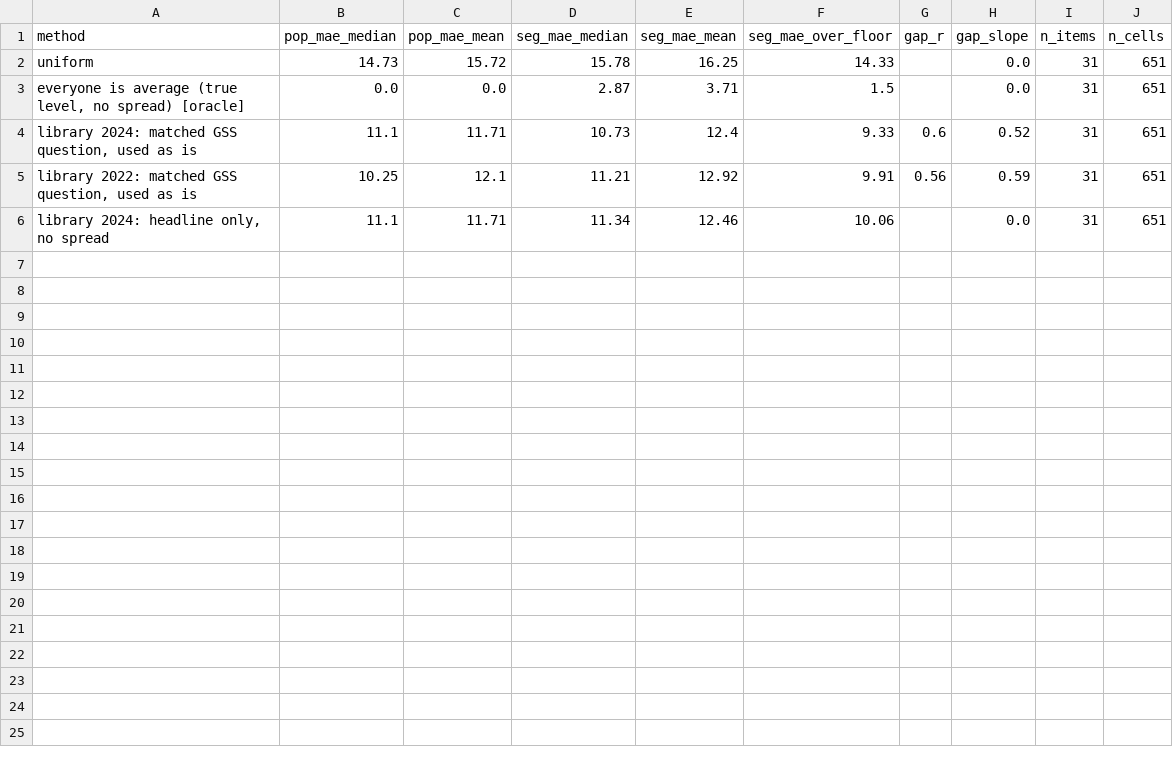
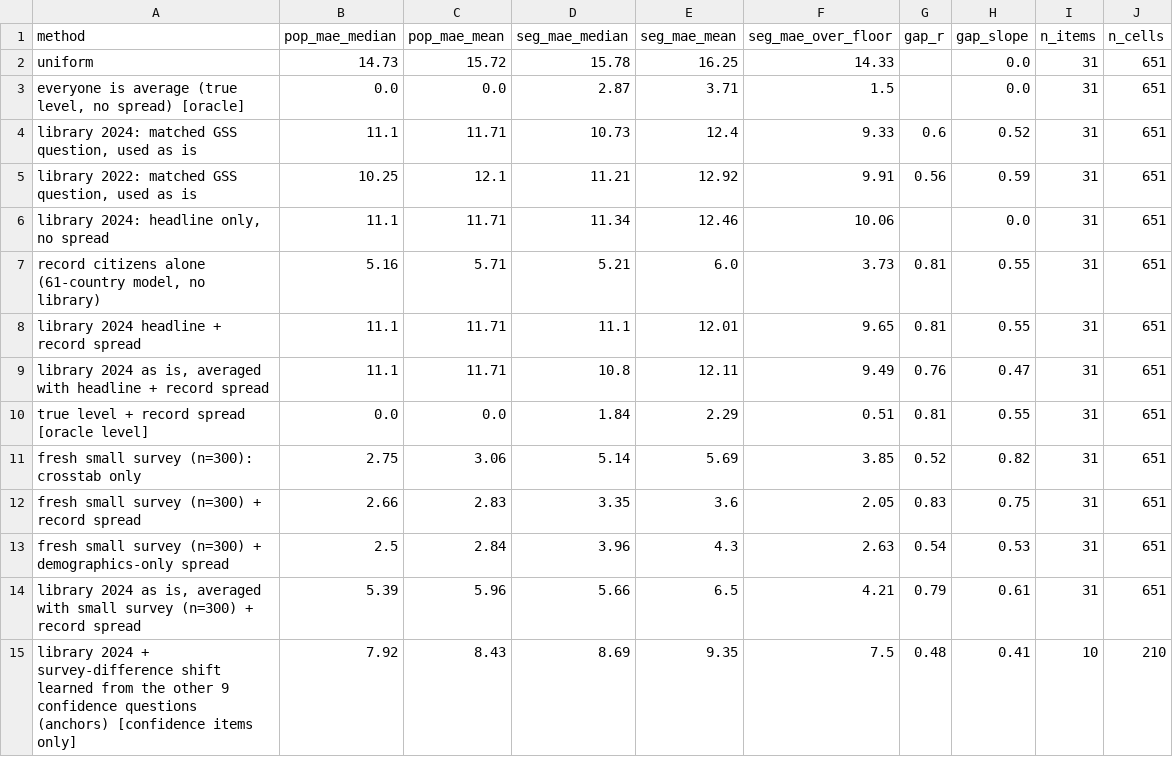
Before and after one commit to KR48VR/digital-citizens, a CSV file: docs/results/library_test/library_test_us.csv, drawn as a sheet; the diff names each change by its address in the sheet, - before the commit and + after, or states it on an @@ line.

```diff
--- a/docs/results/library_test/library_test_us.csv
+++ b/docs/results/library_test/library_test_us.csv
+row 7: record citizens alone (61-country model, no library) | 5.16 | 5.71 | 5.21 | 6.0 | 3.73 | 0.81 | 0.55 | 31 | 651
+row 8: library 2024 headline + record spread | 11.1 | 11.71 | 11.1 | 12.01 | 9.65 | 0.81 | 0.55 | 31 | 651
+row 9: library 2024 as is, averaged with headline + record spread | 11.1 | 11.71 | 10.8 | 12.11 | 9.49 | 0.76 | 0.47 | 31 | 651
+row 10: true level + record spread [oracle level] | 0.0 | 0.0 | 1.84 | 2.29 | 0.51 | 0.81 | 0.55 | 31 | 651
+row 11: fresh small survey (n=300): crosstab only | 2.75 | 3.06 | 5.14 | 5.69 | 3.85 | 0.52 | 0.82 | 31 | 651
+row 12: fresh small survey (n=300) + record spread | 2.66 | 2.83 | 3.35 | 3.6 | 2.05 | 0.83 | 0.75 | 31 | 651
+row 13: fresh small survey (n=300) + demographics-only spread | 2.5 | 2.84 | 3.96 | 4.3 | 2.63 | 0.54 | 0.53 | 31 | 651
+row 14: library 2024 as is, averaged with small survey (n=300) + record spread | 5.39 | 5.96 | 5.66 | 6.5 | 4.21 | 0.79 | 0.61 | 31 | 651
+row 15: library 2024 + survey-difference shift learned from the other 9 confidence questions (anchors) [confidence items only] | 7.92 | 8.43 | 8.69 | 9.35 | 7.5 | 0.48 | 0.41 | 10 | 210
```
Also changed, not shown: docs/results/library_test/search_matches.csv, docs/results/stress_test/bayes_pooling_singapore_total.csv, 16 other files.
